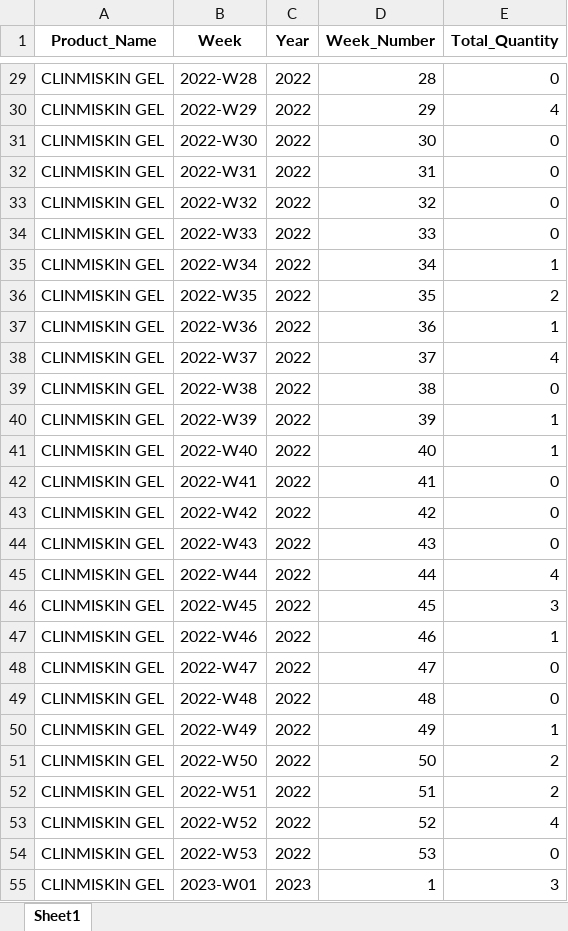
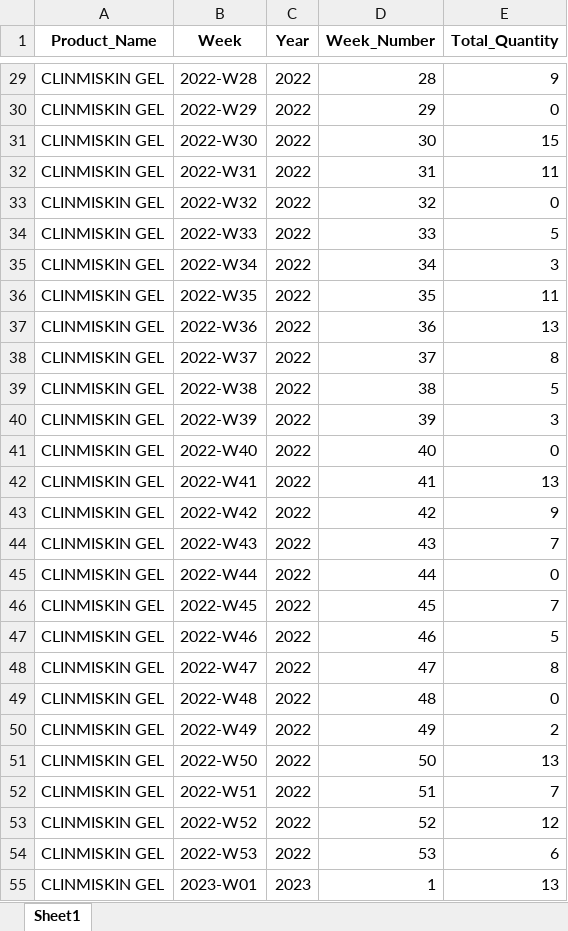
Before and after one commit to SinanPathiyil/DemandForecast, an Excel workbook: data/merged_medicine_data_modified1.xlsx, sheet Sheet1, drawn as a sheet; only a part is shown, gaps mark what is left out; values as stored, in another font and other column widths than the file's, no borders; the diff covers the shown part only; the diff names each change by its address in the sheet, - before the commit and + after, or states it on an @@ line.

```diff
--- a/data/merged_medicine_data_modified1.xlsx (sheet Sheet1)
+++ b/data/merged_medicine_data_modified1.xlsx (sheet Sheet1)
-E29 (Total_Quantity): 0
+E29 (Total_Quantity): 9
-E30 (Total_Quantity): 4
+E30 (Total_Quantity): 0
-E31 (Total_Quantity): 0
+E31 (Total_Quantity): 15
-E32 (Total_Quantity): 0
+E32 (Total_Quantity): 11
-E34 (Total_Quantity): 0
+E34 (Total_Quantity): 5
-E35 (Total_Quantity): 1
+E35 (Total_Quantity): 3
-E36 (Total_Quantity): 2
+E36 (Total_Quantity): 11
-E37 (Total_Quantity): 1
+E37 (Total_Quantity): 13
-E38 (Total_Quantity): 4
+E38 (Total_Quantity): 8
-E39 (Total_Quantity): 0
+E39 (Total_Quantity): 5
-E40 (Total_Quantity): 1
+E40 (Total_Quantity): 3
-E41 (Total_Quantity): 1
+E41 (Total_Quantity): 0
-E42 (Total_Quantity): 0
+E42 (Total_Quantity): 13
-E43 (Total_Quantity): 0
+E43 (Total_Quantity): 9
-E44 (Total_Quantity): 0
+E44 (Total_Quantity): 7
-E45 (Total_Quantity): 4
+E45 (Total_Quantity): 0
-E46 (Total_Quantity): 3
+E46 (Total_Quantity): 7
-E47 (Total_Quantity): 1
+E47 (Total_Quantity): 5
-E48 (Total_Quantity): 0
+E48 (Total_Quantity): 8
-E50 (Total_Quantity): 1
+E50 (Total_Quantity): 2
-E51 (Total_Quantity): 2
+E51 (Total_Quantity): 13
-E52 (Total_Quantity): 2
+E52 (Total_Quantity): 7
-E53 (Total_Quantity): 4
+E53 (Total_Quantity): 12
-E54 (Total_Quantity): 0
+E54 (Total_Quantity): 6
-E55 (Total_Quantity): 3
+E55 (Total_Quantity): 13
```
Also changed, not shown: 1765 edited cells elsewhere in this sheet, outputs/1_week_prediction_ALL.xlsx, 1 other file.
